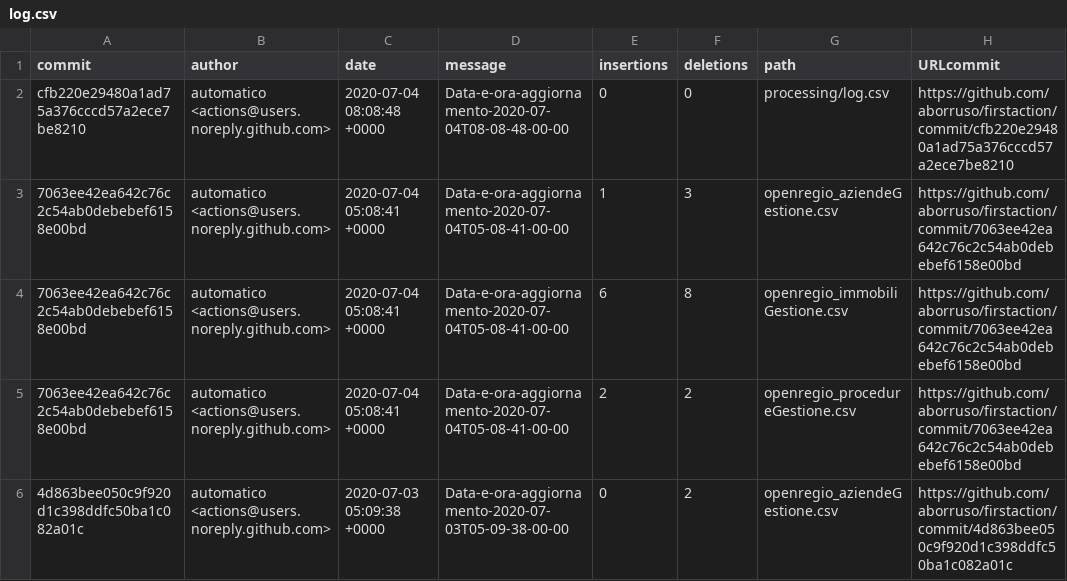
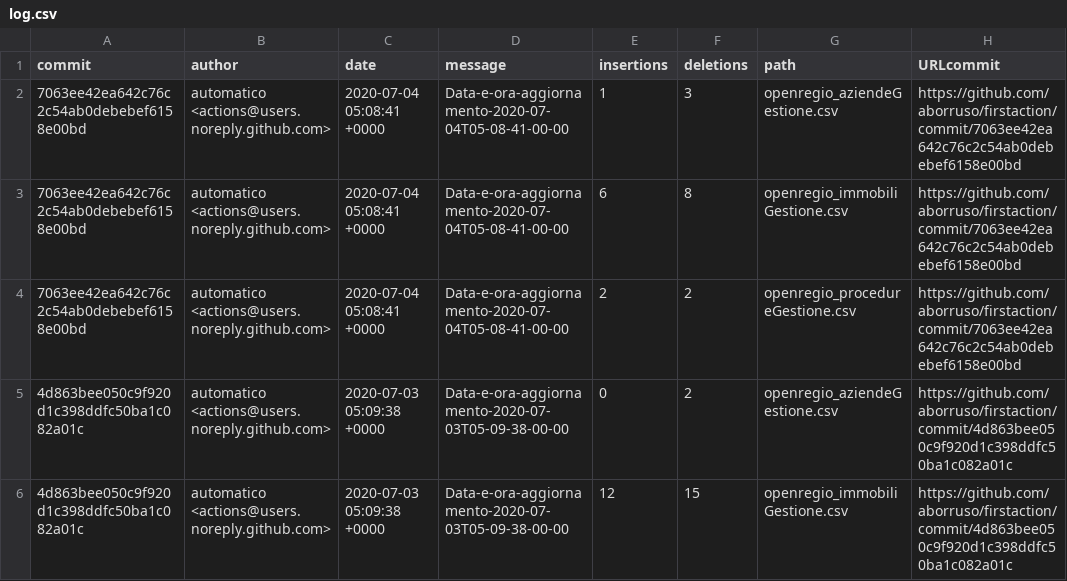
Before and after one commit to aborruso/firstaction, a CSV file: processing/log.csv, drawn as a sheet; only a part is shown; the shorter side is filled out with more unchanged rows; the diff names each change by its address in the sheet, - before the commit and + after, or states it on an @@ line.

```diff
--- a/processing/log.csv
+++ b/processing/log.csv
-row 2: cfb220e29480a1ad75a376cccd57a2ece7be8210 | automatico <actions@users.noreply.github.com> | 2020-07-04 08:08:48 +0000 | Data-e-ora-aggiornamento-2020-07-04T08-08-48-00-00 | 0 | 0 | processing/log.csv | https://github.com/aborruso/firstaction/commit/cfb220e29480a1ad75a376cccd57a2ece7be8210
```
